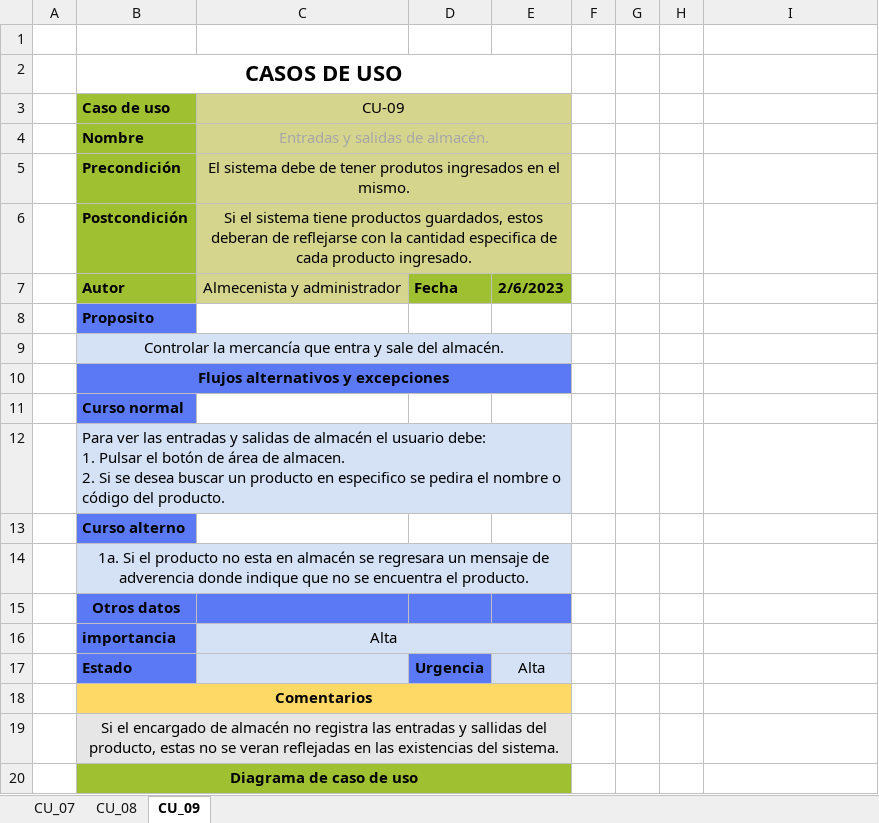
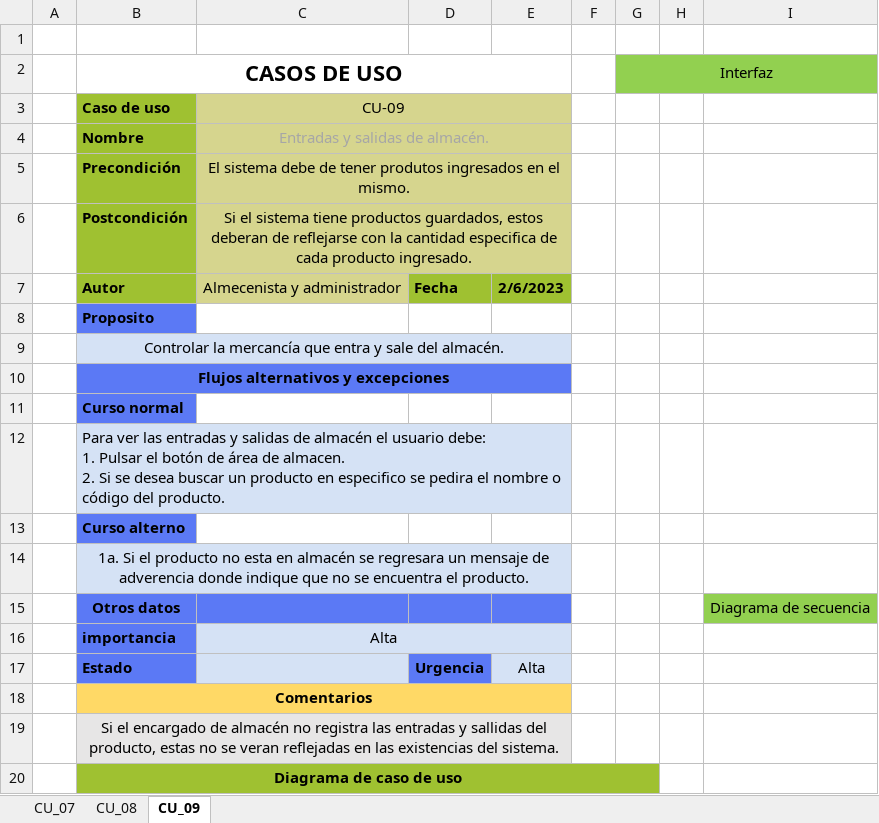
Before and after one commit to ElHuachi/5S6A-ING.DE-SOFTWARE, an Excel workbook: Juan José Arreola Gonzalez/CU_JuanJoseAG_070223.xlsx, sheet CU_09, drawn as a sheet; values as stored, in another font and other column widths than the file's, no borders; charts and pictures not drawn; the diff names each change by its address in the sheet, - before the commit and + after, or states it on an @@ line.

```diff
--- a/Juan José Arreola Gonzalez/CU_JuanJoseAG_070223.xlsx (sheet CU_09)
+++ b/Juan José Arreola Gonzalez/CU_JuanJoseAG_070223.xlsx (sheet CU_09)
-G2: (empty)
+G2: Interfaz
-G2:I2 fill: none
+G2:I2 fill: #92D050
+G2:I2 merged
-I15: (empty)
+I15: Diagrama de secuencia
-I15 fill: none
+I15 fill: #92D050
-B20:E20 merged
+B20:G20 merged
-F20:G20 fill: none
+F20:G20 fill: #9FC131
```
Also changed, not shown: sheet CU_07, sheet CU_08, charts or pictures.
